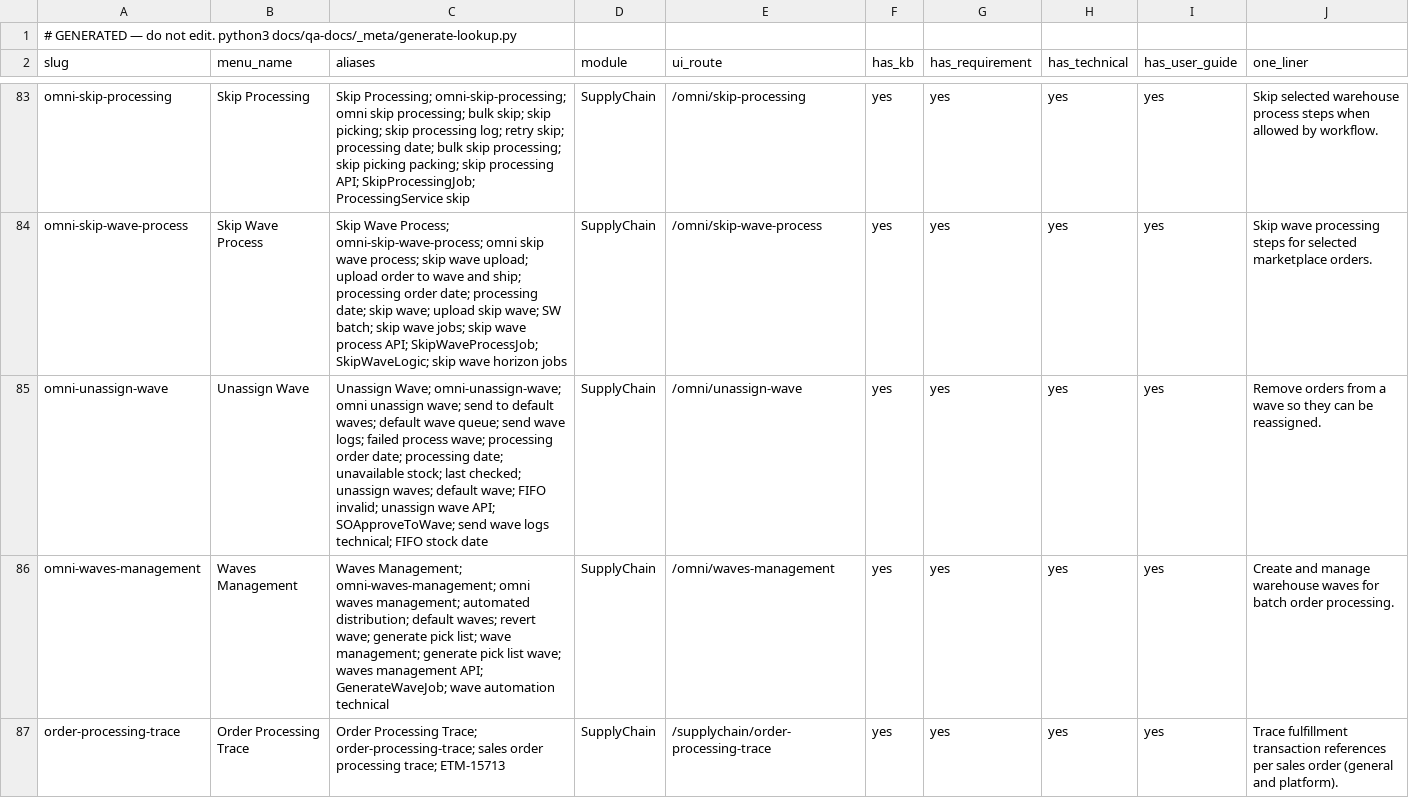
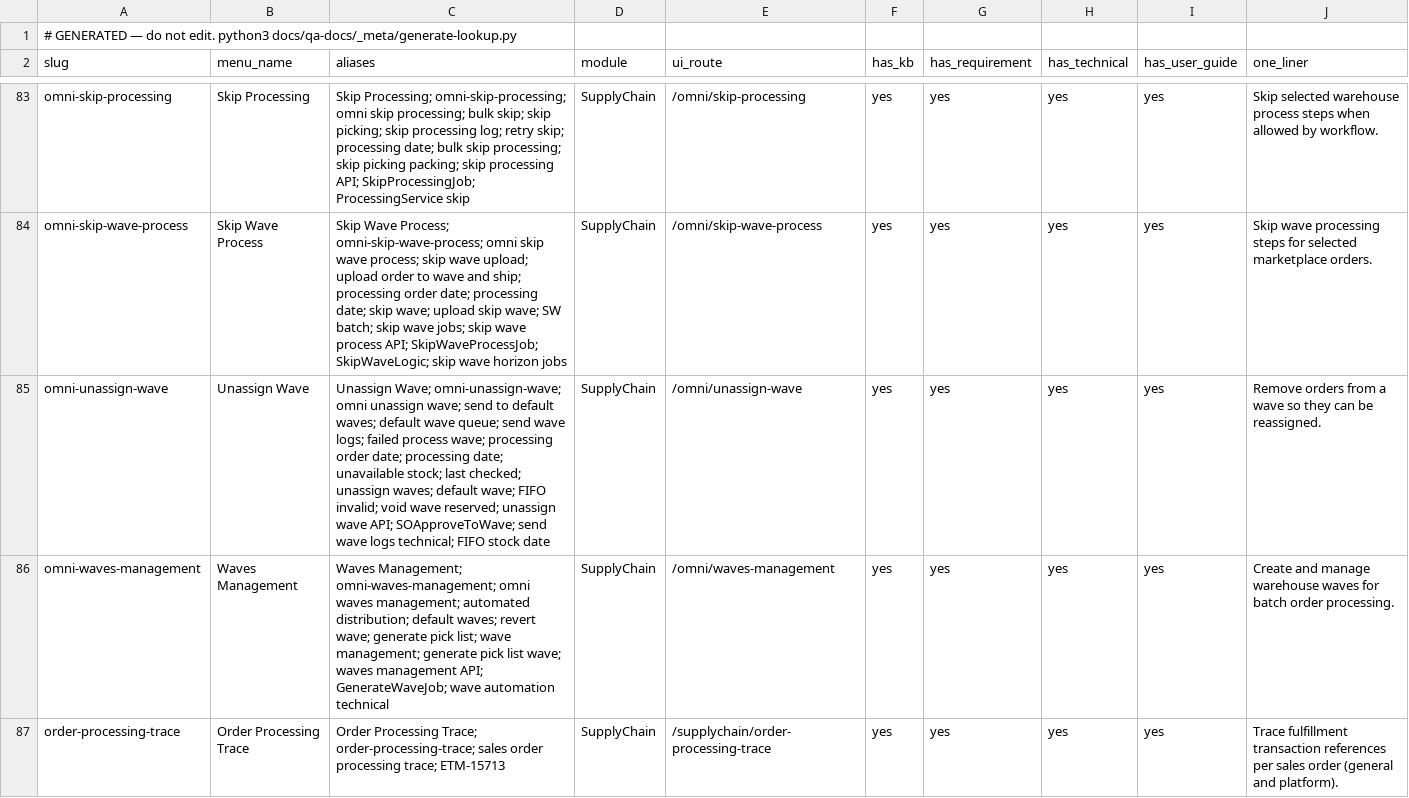
Before and after one commit to yendyr/olshoperp-docs, a TSV file: qa-docs/_meta/lookup.tsv, drawn as a sheet; only a part is shown, gaps mark what is left out; the diff covers the shown part only.

```diff
--- a/qa-docs/_meta/lookup.tsv
+++ b/qa-docs/_meta/lookup.tsv
@@ -84,3 +84,3 @@ omni-skip-processing	Skip Processing	Skip Processing; omni-skip-processing; omni
 omni-skip-wave-process	Skip Wave Process	Skip Wave Process; omni-skip-wave-process; omni skip wave process; skip wave upload; upload order to wave and ship; processing order date; processing date; skip wave; upload skip wave; SW batch; skip wave jobs; skip wave process API; SkipWaveProcessJob; SkipWaveLogic; skip wave horizon jobs	SupplyChain	/omni/skip-wave-process	yes	yes	yes	yes	Skip wave processing steps for selected marketplace orders.
-omni-unassign-wave	Unassign Wave	Unassign Wave; omni-unassign-wave; omni unassign wave; send to default waves; default wave queue; send wave logs; failed process wave; processing order date; processing date; unavailable stock; last checked; unassign waves; default wave; FIFO invalid; unassign wave API; SOApproveToWave; send wave logs technical; FIFO stock date	SupplyChain	/omni/unassign-wave	yes	yes	yes	yes	Remove orders from a wave so they can be reassigned.
+omni-unassign-wave	Unassign Wave	Unassign Wave; omni-unassign-wave; omni unassign wave; send to default waves; default wave queue; send wave logs; failed process wave; processing order date; processing date; unavailable stock; last checked; unassign waves; default wave; FIFO invalid; void wave reserved; unassign wave API; SOApproveToWave; send wave logs technical; FIFO stock date	SupplyChain	/omni/unassign-wave	yes	yes	yes	yes	Remove orders from a wave so they can be reassigned.
 omni-waves-management	Waves Management	Waves Management; omni-waves-management; omni waves management; automated distribution; default waves; revert wave; generate pick list; wave management; generate pick list wave; waves management API; GenerateWaveJob; wave automation technical	SupplyChain	/omni/waves-management	yes	yes	yes	yes	Create and manage warehouse waves for batch order processing.
```
Also changed, not shown: 1 edited cell elsewhere in this file, 6 other files.
